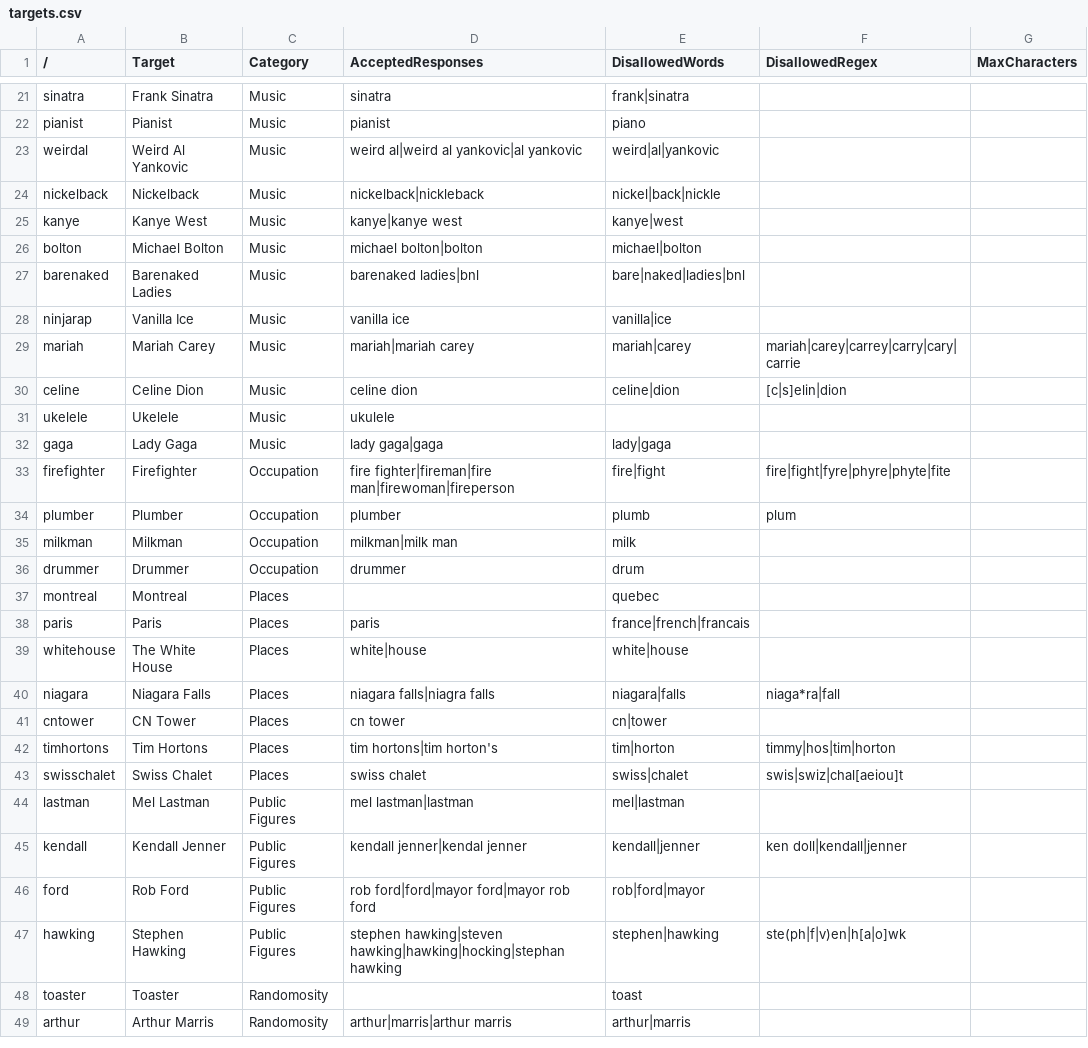
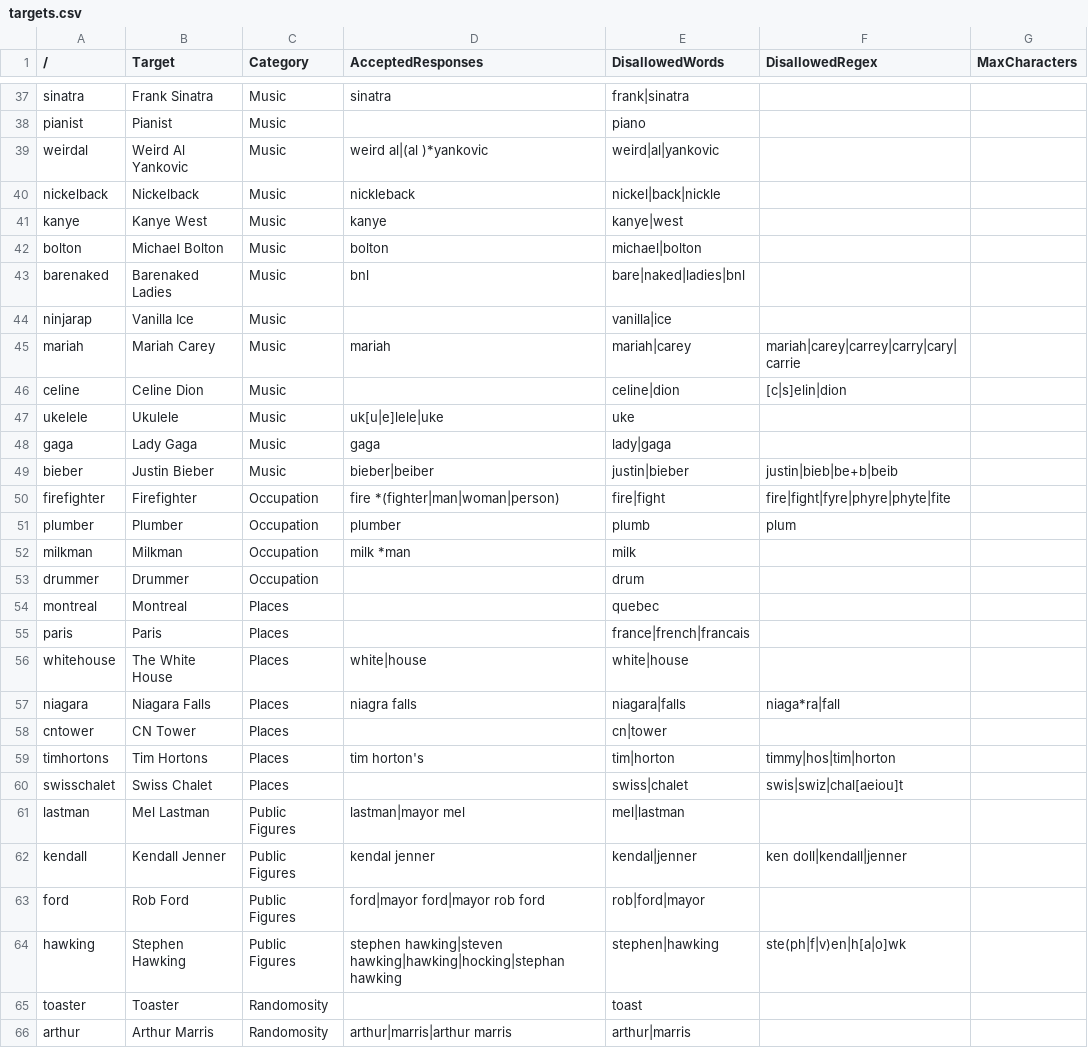
Before and after one commit to atamize/TOJam12, a CSV file: Spewphemism/Assets/Resources/targets.csv, drawn as a sheet; only a part is shown, gaps mark what is left out; addresses are those after the commit; the diff covers the shown part only; the diff names each change by its address in the sheet, - before the commit and + after, or states it on an @@ line.

Commit message:
targets

```diff
--- a/Spewphemism/Assets/Resources/targets.csv
+++ b/Spewphemism/Assets/Resources/targets.csv
-D38 (AcceptedResponses): pianist
+D38 (AcceptedResponses): (empty)
-D39 (AcceptedResponses): weird al|weird al yankovic|al yankovic
+D39 (AcceptedResponses): weird al|(al )*yankovic
-D40 (AcceptedResponses): nickelback|nickleback
+D40 (AcceptedResponses): nickleback
-D41 (AcceptedResponses): kanye|kanye west
+D41 (AcceptedResponses): kanye
-D42 (AcceptedResponses): michael bolton|bolton
+D42 (AcceptedResponses): bolton
-D43 (AcceptedResponses): barenaked ladies|bnl
+D43 (AcceptedResponses): bnl
-D44 (AcceptedResponses): vanilla ice
+D44 (AcceptedResponses): (empty)
-D45 (AcceptedResponses): mariah|mariah carey
+D45 (AcceptedResponses): mariah
-D46 (AcceptedResponses): celine dion
+D46 (AcceptedResponses): (empty)
-B47 (Target): Ukelele
+B47 (Target): Ukulele
-D47 (AcceptedResponses): ukulele
+D47 (AcceptedResponses): uk[u|e]lele|uke
-E47 (DisallowedWords): (empty)
+E47 (DisallowedWords): uke
-D48 (AcceptedResponses): lady gaga|gaga
+D48 (AcceptedResponses): gaga
@@ row 91 moved to row 49: bieber @@
-D50 (AcceptedResponses): fire fighter|fireman|fire man|firewoman|fireperson
+D50 (AcceptedResponses): fire *(fighter|man|woman|person)
-D52 (AcceptedResponses): milkman|milk man
+D52 (AcceptedResponses): milk *man
-D53 (AcceptedResponses): drummer
+D53 (AcceptedResponses): (empty)
-D55 (AcceptedResponses): paris
+D55 (AcceptedResponses): (empty)
-D57 (AcceptedResponses): niagara falls|niagra falls
+D57 (AcceptedResponses): niagra falls
-D58 (AcceptedResponses): cn tower
+D58 (AcceptedResponses): (empty)
-D59 (AcceptedResponses): tim hortons|tim horton's
+D59 (AcceptedResponses): tim horton's
-D60 (AcceptedResponses): swiss chalet
+D60 (AcceptedResponses): (empty)
-D61 (AcceptedResponses): mel lastman|lastman
+D61 (AcceptedResponses): lastman|mayor mel
-D62 (AcceptedResponses): kendall jenner|kendal jenner
+D62 (AcceptedResponses): kendal jenner
-E62 (DisallowedWords): kendall|jenner
+E62 (DisallowedWords): kendal|jenner
-D63 (AcceptedResponses): rob ford|ford|mayor ford|mayor rob ford
+D63 (AcceptedResponses): ford|mayor ford|mayor rob ford
```
Also changed, not shown: 8 added rows, 3 removed rows, 16 moved rows and 17 edited cells elsewhere in this file.
